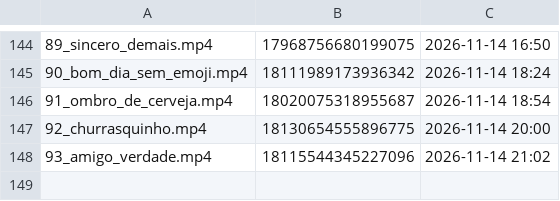
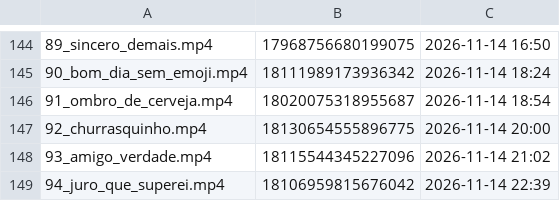
Before and after one commit to brindoapp/reels-teste, a TSV file: contas/leeleo/feitos.tsv, drawn as a sheet; only a part is shown, gaps mark what is left out; the diff names each change by its address in the sheet, - before the commit and + after, or states it on an @@ line.

Commit message:
postado 2026-11-14_2239

```diff
--- a/contas/leeleo/feitos.tsv
+++ b/contas/leeleo/feitos.tsv
+row 149: 94_juro_que_superei.mp4 | 18106959815676042 | 2026-11-14 22:39
```
